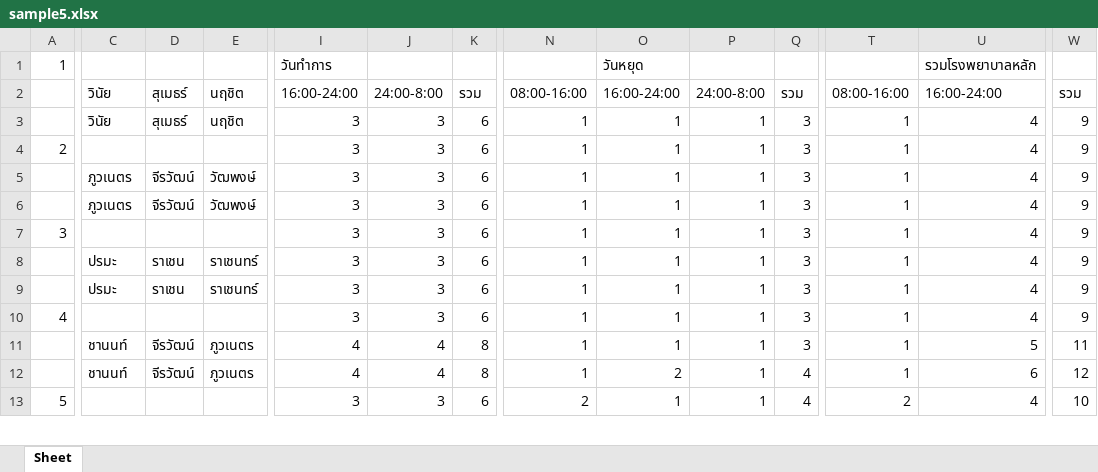
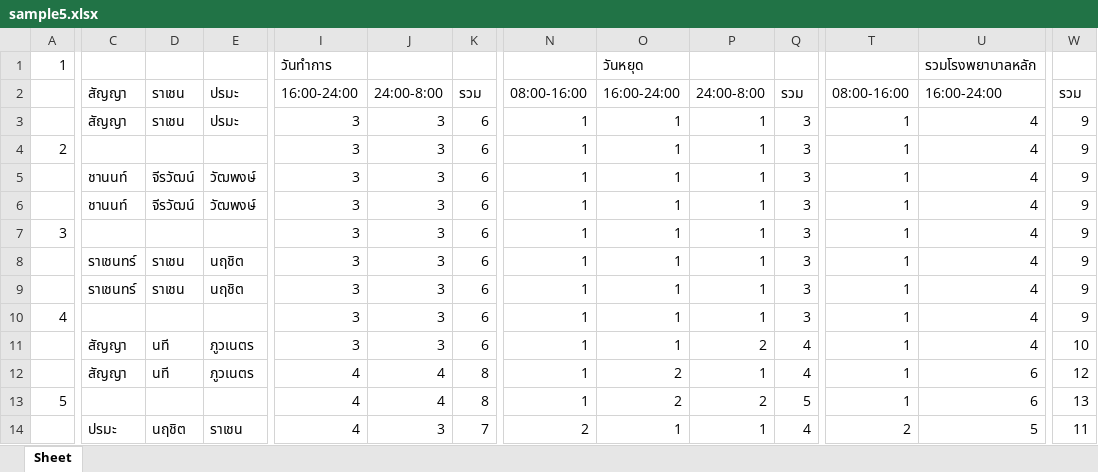
Before and after one commit to xuvu/schedule-optimization, an Excel workbook: sample5.xlsx, sheet Sheet, drawn as a sheet; only a part is shown, gaps mark what is left out; values as stored, in another font and other column widths than the file's, no cell formats; rows hold the shown columns only; the diff covers the shown part only; the diff names each change by its address in the sheet, - before the commit and + after, or states it on an @@ line.

```diff
--- a/sample5.xlsx (sheet Sheet)
+++ b/sample5.xlsx (sheet Sheet)
-C2:C3: วินัย
+C2:C3: สัญญา
-D2:D3: สุเมธร์
+D2:D3: ราเชน
-E2:E3: นฤชิต
+E2:E3: ปรมะ
-C5:C6: ภูวเนตร
+C5:C6: ชานนท์
-C8:C9: ปรมะ
+C8:C9: ราเชนทร์
-E8:E9: ราเชนทร์
+E8:E9: นฤชิต
-C11:C12: ชานนท์
+C11:C12: สัญญา
-D11:D12: จีรวัฒน์
+D11:D12: นที
-I11: 4
+I11: 3
-J11: 4
+J11: 3
-K11: 8
+K11: 6
-P11: 1
+P11: 2
-Q11: 3
+Q11: 4
-U11: 5
+U11: 4
-W11: 11
+W11: 10
-I13: 3
+I13: 4
-J13: 3
+J13: 4
-K13: 6
+K13: 8
-N13: 2
+N13: 1
-O13: 1
+O13: 2
-P13: 1
+P13: 2
-Q13: 4
+Q13: 5
-T13: 2
+T13: 1
-U13: 4
+U13: 6
-W13: 10
+W13: 13
+row 14:  | ปรมะ | นฤชิต | ราเชน | 4 | 3 | 7 | 2 | 1 | 1 | 4 | 2 | 5 | 11
```
Also changed, not shown: 106 added rows, 107 removed rows, 1 moved row and 153 edited cells elsewhere in this sheet, cell formats, sample10.xlsx, sample3.xlsx, 14 other files.
